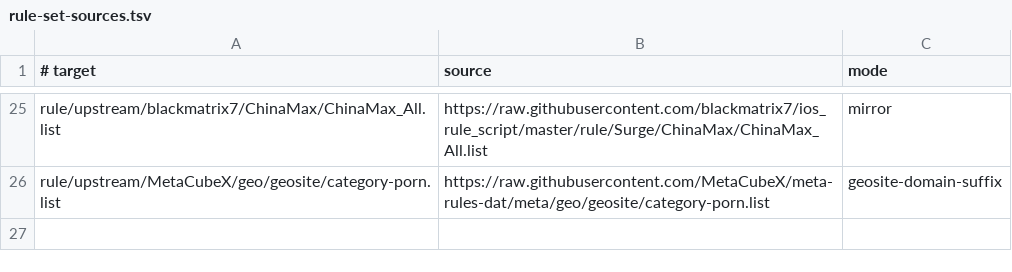
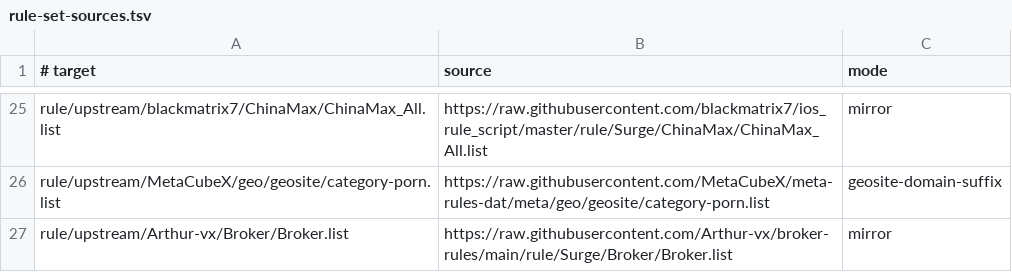
Before and after one commit to anyforker/Surge, a TSV file: scripts/rule-set-sources.tsv, drawn as a sheet; only a part is shown, gaps mark what is left out.

Commit message:
Add broker rule set

```diff
--- a/scripts/rule-set-sources.tsv
+++ b/scripts/rule-set-sources.tsv
@@ -26 +26,2 @@ rule/upstream/blackmatrix7/ChinaMax/ChinaMax_All.list	https://raw.githubusercont
 rule/upstream/MetaCubeX/geo/geosite/category-porn.list	https://raw.githubusercontent.com/MetaCubeX/meta-rules-dat/meta/geo/geosite/category-porn.list	geosite-domain-suffix
+rule/upstream/Arthur-vx/Broker/Broker.list	https://raw.githubusercontent.com/Arthur-vx/broker-rules/main/rule/Surge/Broker/Broker.list	mirror
```
Also changed, not shown: 3 other files.
